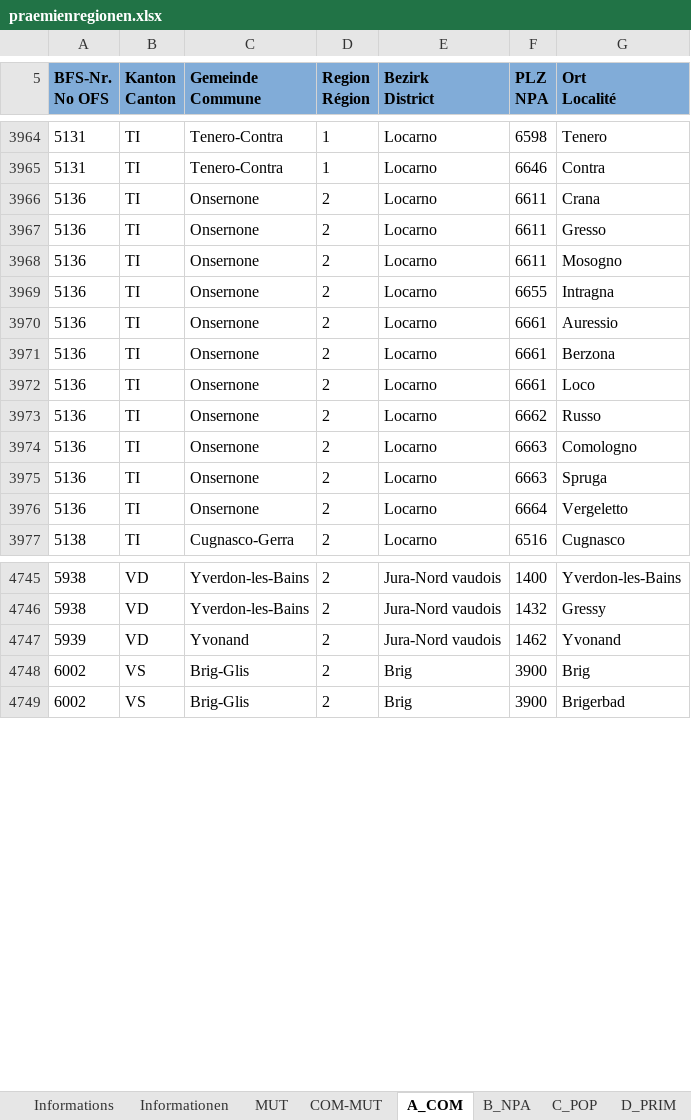
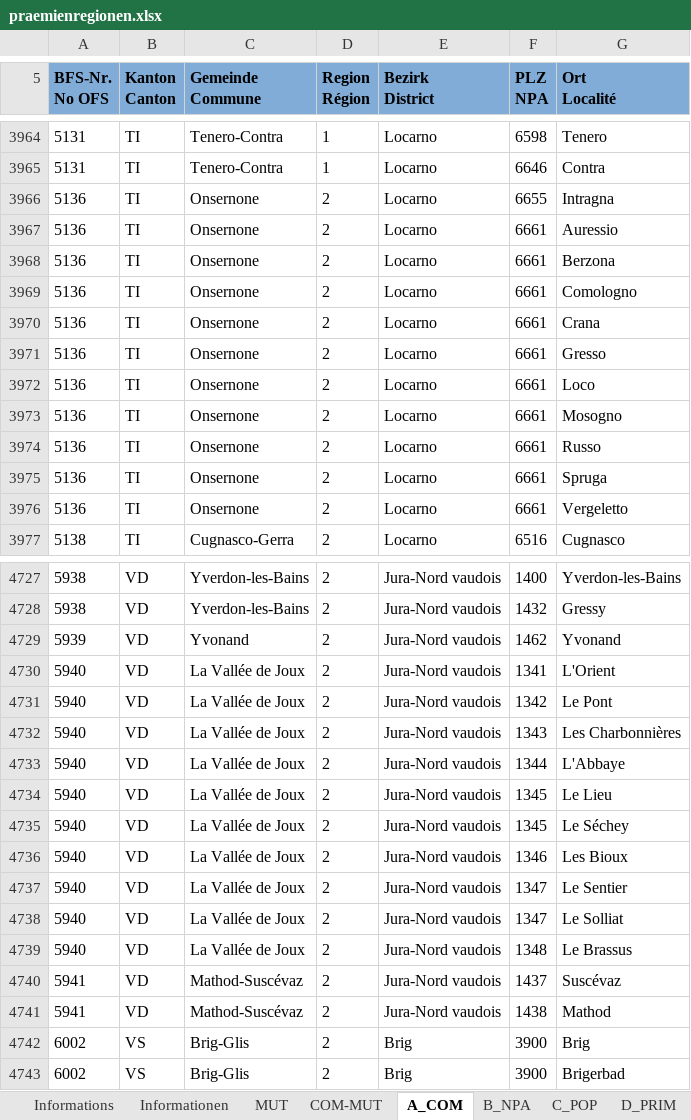
Before and after one commit to bjxu/basic-insurance, an Excel workbook: data/raw/praemienregionen.xlsx, sheet A_COM, drawn as a sheet; only a part is shown, gaps mark what is left out; values as stored, in another font and other column widths than the file's, no borders; removed rows and columns are numbered as before the commit, all else as after; the diff covers the shown part only; the diff names each change by its address in the sheet, - before the commit and + after, or states it on an @@ line.

```diff
--- a/data/raw/praemienregionen.xlsx (sheet A_COM)
+++ b/data/raw/praemienregionen.xlsx (sheet A_COM)
-row 3966: 5136 | TI | Onsernone | 2 | Locarno | 6611 | Crana
-row 3967: 5136 | TI | Onsernone | 2 | Locarno | 6611 | Gresso
-row 3968: 5136 | TI | Onsernone | 2 | Locarno | 6611 | Mosogno
+row 3969: 5136 | TI | Onsernone | 2 | Locarno | 6661 | Comologno
+row 3970: 5136 | TI | Onsernone | 2 | Locarno | 6661 | Crana
+row 3971: 5136 | TI | Onsernone | 2 | Locarno | 6661 | Gresso
-F3973 (PLZ NPA): 6662
+F3973 (PLZ NPA): 6661
-G3973 (Ort Localité): Russo
+G3973 (Ort Localité): Mosogno
-F3974:F3975 (PLZ NPA): 6663
+F3974:F3975 (PLZ NPA): 6661
-G3974 (Ort Localité): Comologno
+G3974 (Ort Localité): Russo
-F3976 (PLZ NPA): 6664
+F3976 (PLZ NPA): 6661
+row 4730: 5940 | VD | La Vallée de Joux | 2 | Jura-Nord vaudois | 1341 | L'Orient
+row 4731: 5940 | VD | La Vallée de Joux | 2 | Jura-Nord vaudois | 1342 | Le Pont
+row 4732: 5940 | VD | La Vallée de Joux | 2 | Jura-Nord vaudois | 1343 | Les Charbonnières
+row 4733: 5940 | VD | La Vallée de Joux | 2 | Jura-Nord vaudois | 1344 | L'Abbaye
+row 4734: 5940 | VD | La Vallée de Joux | 2 | Jura-Nord vaudois | 1345 | Le Lieu
+row 4735: 5940 | VD | La Vallée de Joux | 2 | Jura-Nord vaudois | 1345 | Le Séchey
+row 4736: 5940 | VD | La Vallée de Joux | 2 | Jura-Nord vaudois | 1346 | Les Bioux
+row 4737: 5940 | VD | La Vallée de Joux | 2 | Jura-Nord vaudois | 1347 | Le Sentier
+row 4738: 5940 | VD | La Vallée de Joux | 2 | Jura-Nord vaudois | 1347 | Le Solliat
+row 4739: 5940 | VD | La Vallée de Joux | 2 | Jura-Nord vaudois | 1348 | Le Brassus
+row 4740: 5941 | VD | Mathod-Suscévaz | 2 | Jura-Nord vaudois | 1437 | Suscévaz
+row 4741: 5941 | VD | Mathod-Suscévaz | 2 | Jura-Nord vaudois | 1438 | Mathod
```
Also changed, not shown: 15 added rows, 42 removed rows and 1 edited cell elsewhere in this sheet, sheet C_POP, sheet D_PRIM, sheet B_NPA, sheet COM-MUT, sheet MUT, sheet Informationen, 1 more sheet, 7 other files.
